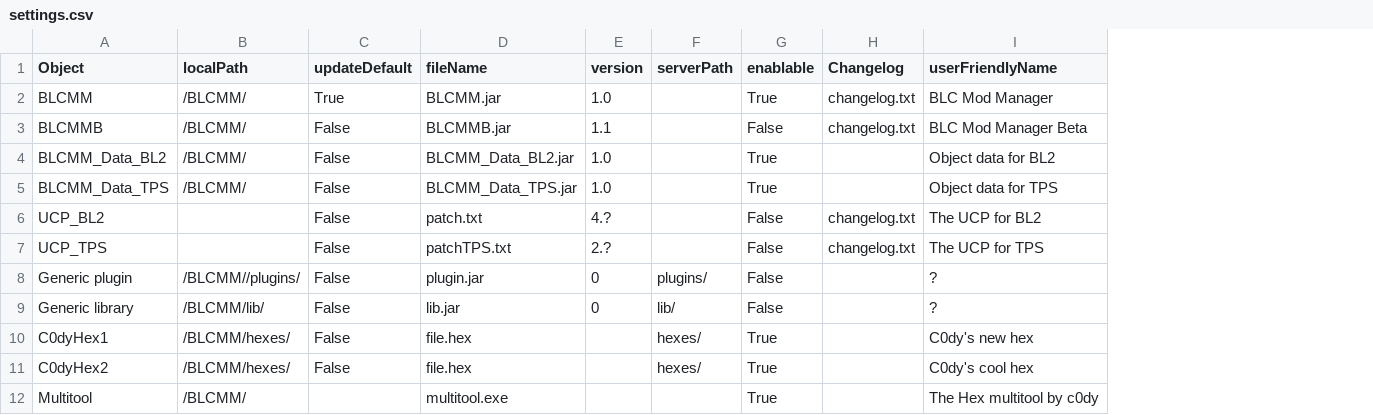
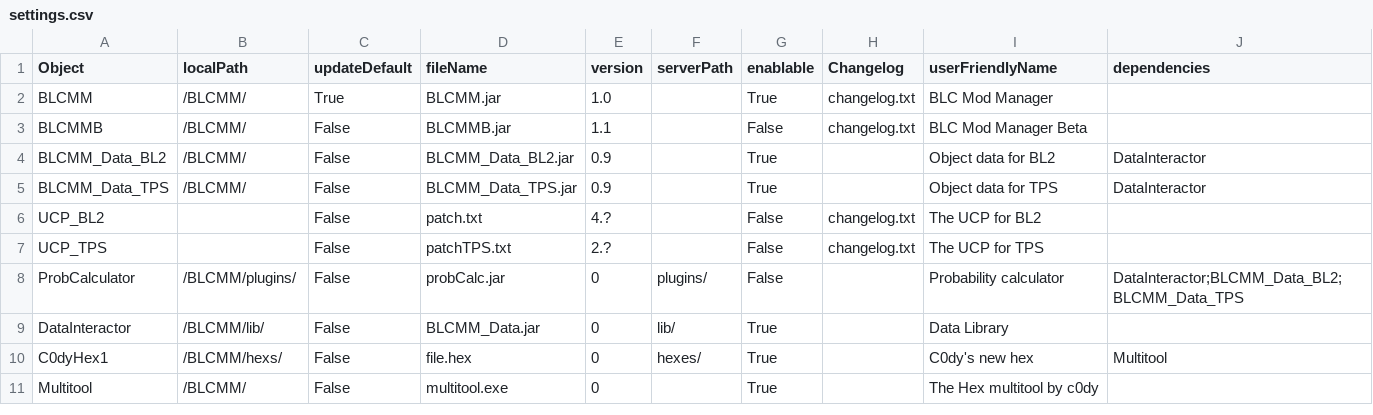
Before and after one commit to LightChaosman/BLCMods-Manager, a CSV file: Releases/settings.csv, drawn as a sheet; removed rows and columns are numbered as before the commit, all else as after; the diff names each change by its address in the sheet, - before the commit and + after, or states it on an @@ line.

```diff
--- a/Releases/settings.csv
+++ b/Releases/settings.csv
+column J (dependencies), rows 4-10: DataInteractor | DataInteractor |  |  | DataInteractor;BLCMM_Data_BL2;BLCMM_Data_TPS |  | Multitool
-E4:E5 (version): 1.0
+E4:E5 (version): 0.9
-A8 (Object): Generic plugin
+A8 (Object): ProbCalculator
-B8 (localPath): /BLCMM//plugins/
+B8 (localPath): /BLCMM/plugins/
-D8 (fileName): plugin.jar
+D8 (fileName): probCalc.jar
-I8 (userFriendlyName): ?
+I8 (userFriendlyName): Probability calculator
-A9 (Object): Generic library
+A9 (Object): DataInteractor
-D9 (fileName): lib.jar
+D9 (fileName): BLCMM_Data.jar
-G9 (enablable): False
+G9 (enablable): True
-I9 (userFriendlyName): ?
+I9 (userFriendlyName): Data Library
-B10 (localPath): /BLCMM/hexes/
+B10 (localPath): /BLCMM/hexs/
-E10 (version): (empty)
+E10 (version): 0
-row 11: C0dyHex2 | /BLCMM/hexes/ | False | file.hex |  | hexes/ | True |  | C0dy's cool hex
-C11 (updateDefault): (empty)
+C11 (updateDefault): False
-E11 (version): (empty)
+E11 (version): 0
```
Also changed, not shown: 5 other files.
